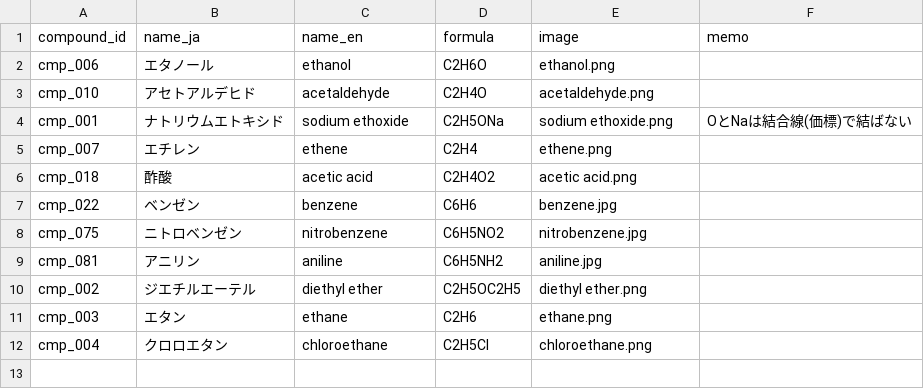
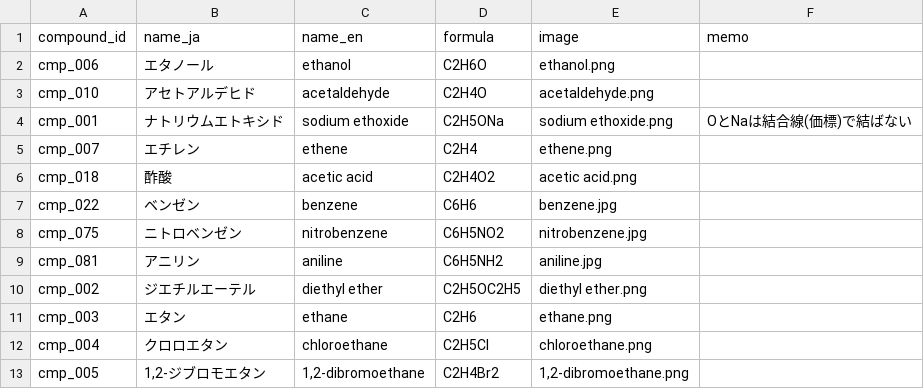
Before and after one commit to milcoco87-cpu/organic-chemistry-app, a CSV file: compounds.csv, drawn as a sheet; the diff names each change by its address in the sheet, - before the commit and + after, or states it on an @@ line.

Commit message:
Register compound cmp_005

```diff
--- a/compounds.csv
+++ b/compounds.csv
+row 13: cmp_005 | 1,2-ジブロモエタン | 1,2-dibromoethane | C2H4Br2 | 1,2-dibromoethane.png
```
Also changed, not shown: 1 other file.
